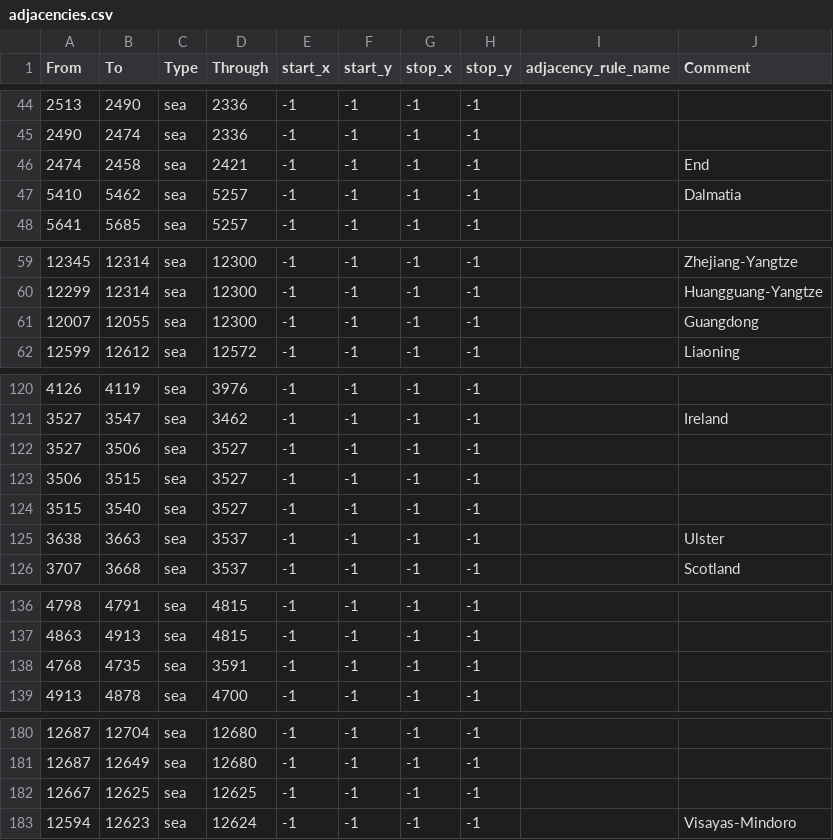
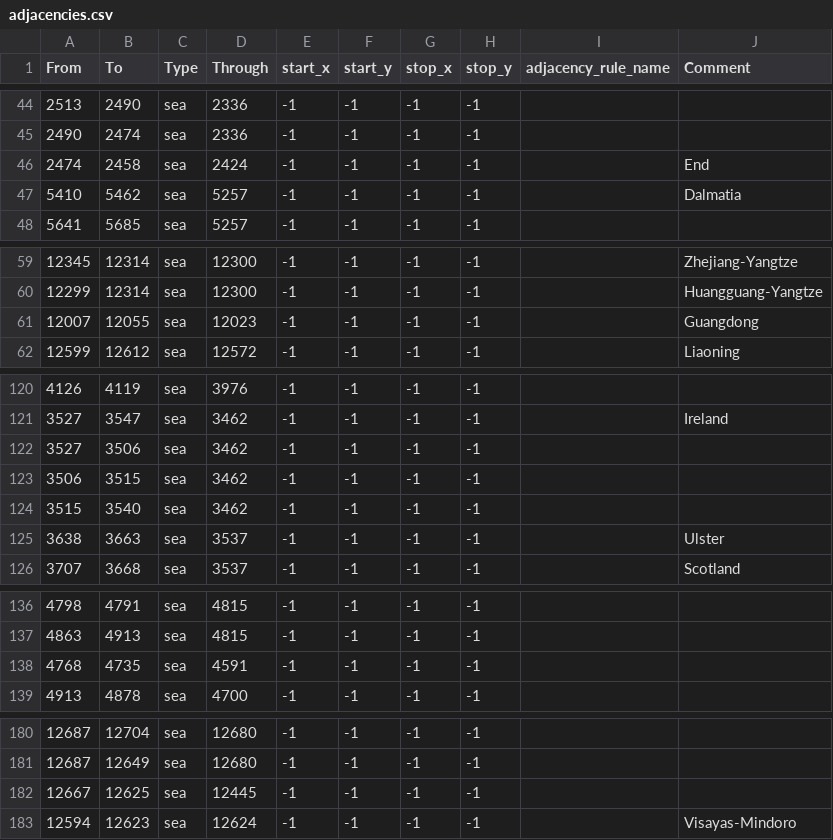
Before and after one commit to Hanntheccho/HOI4-Beyond-Earth, a CSV file: map/adjacencies.csv, drawn as a sheet; only a part is shown, gaps mark what is left out.

```diff
--- a/map/adjacencies.csv
+++ b/map/adjacencies.csv
@@ -45,3 +45,3 @@ From;To;Type;Through;start_x;start_y;stop_x;stop_y;adjacency_rule_name;Comment
 2490;2474;sea;2336;-1;-1;-1;-1;;
-2474;2458;sea;2421;-1;-1;-1;-1;;End
+2474;2458;sea;2424;-1;-1;-1;-1;;End
 5410;5462;sea;5257;-1;-1;-1;-1;;Dalmatia
@@ -60,3 +60,3 @@ From;To;Type;Through;start_x;start_y;stop_x;stop_y;adjacency_rule_name;Comment
 12299;12314;sea;12300;-1;-1;-1;-1;;Huangguang-Yangtze
-12007;12055;sea;12300;-1;-1;-1;-1;;Guangdong
+12007;12055;sea;12023;-1;-1;-1;-1;;Guangdong
 12599;12612;sea;12572;-1;-1;-1;-1;;Liaoning
@@ -121,5 +121,5 @@ From;To;Type;Through;start_x;start_y;stop_x;stop_y;adjacency_rule_name;Comment
 3527;3547;sea;3462;-1;-1;-1;-1;;Ireland
-3527;3506;sea;3527;-1;-1;-1;-1;;
-3506;3515;sea;3527;-1;-1;-1;-1;;
-3515;3540;sea;3527;-1;-1;-1;-1;;
+3527;3506;sea;3462;-1;-1;-1;-1;;
+3506;3515;sea;3462;-1;-1;-1;-1;;
+3515;3540;sea;3462;-1;-1;-1;-1;;
 3638;3663;sea;3537;-1;-1;-1;-1;;Ulster
@@ -137,3 +137,3 @@ From;To;Type;Through;start_x;start_y;stop_x;stop_y;adjacency_rule_name;Comment
 4863;4913;sea;4815;-1;-1;-1;-1;;
-4768;4735;sea;3591;-1;-1;-1;-1;;
+4768;4735;sea;4591;-1;-1;-1;-1;;
 4913;4878;sea;4700;-1;-1;-1;-1;;
@@ -181,3 +181,3 @@ From;To;Type;Through;start_x;start_y;stop_x;stop_y;adjacency_rule_name;Comment
 12687;12649;sea;12680;-1;-1;-1;-1;;
-12667;12625;sea;12625;-1;-1;-1;-1;;
+12667;12625;sea;12445;-1;-1;-1;-1;;
 12594;12623;sea;12624;-1;-1;-1;-1;;Visayas-Mindoro
```
Also changed, not shown: 6 other files.
